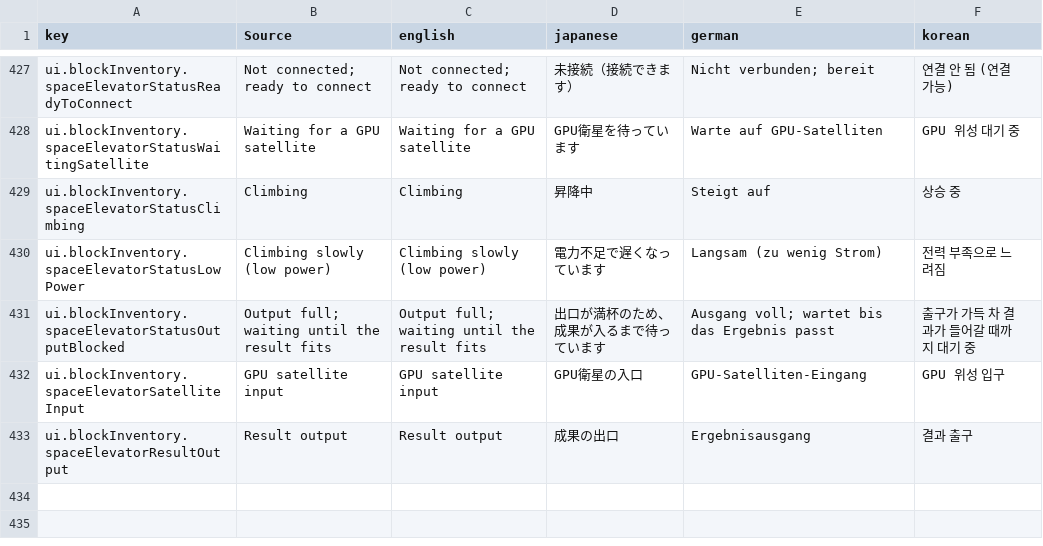
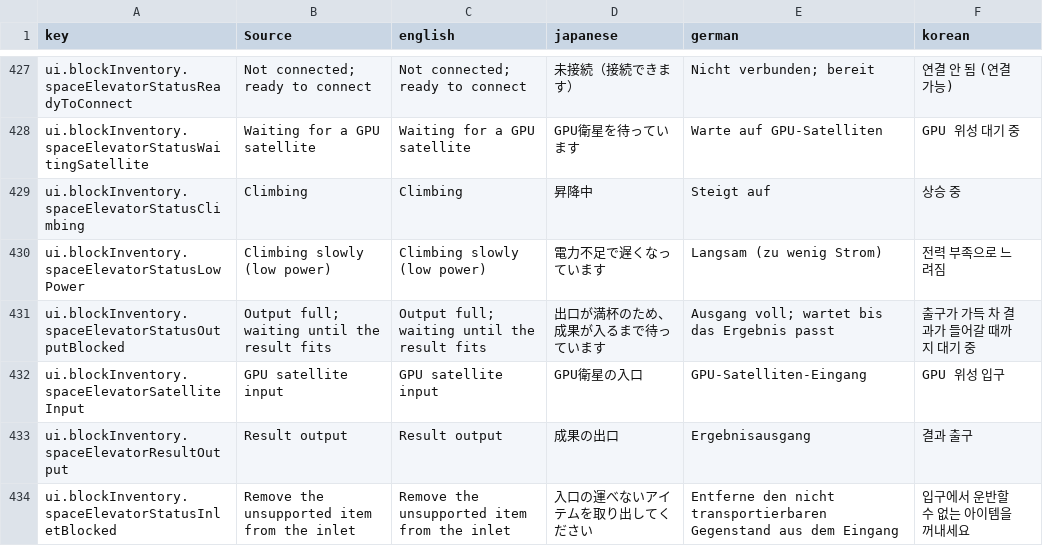
Before and after one commit to moorestech/moorestech, a CSV file: Localization/localization.csv, drawn as a sheet; only a part is shown, gaps mark what is left out.

```diff
--- a/Localization/localization.csv
+++ b/Localization/localization.csv
@@ -433 +433,2 @@ ui.blockInventory.spaceElevatorSatelliteInput,GPU satellite input,GPU satellite
 ui.blockInventory.spaceElevatorResultOutput,Result output,Result output,成果の出口,Ergebnisausgang,결과 출구
+ui.blockInventory.spaceElevatorStatusInletBlocked,Remove the unsupported item from the inlet,Remove the unsupported item from the inlet,入口の運べないアイテムを取り出してください,Entferne den nicht transportierbaren Gegenstand aus dem Eingang,입구에서 운반할 수 없는 아이템을 꺼내세요
```
Also changed, not shown: 48 other files.
